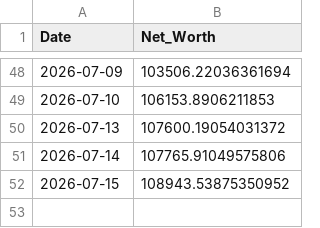
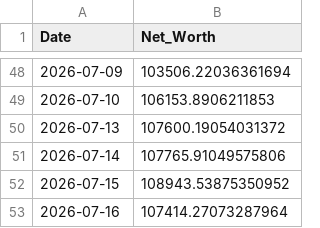
Before and after one commit to nangiasachin27/T_Raider_v3_PB, a CSV file: config/daily_equity.csv, drawn as a sheet; only a part is shown, gaps mark what is left out.

```diff
--- a/config/daily_equity.csv
+++ b/config/daily_equity.csv
@@ -52 +52,2 @@ Date,Net_Worth
 2026-07-15,108943.53875350952
+2026-07-16,107414.27073287964
```
Also changed, not shown: 3 other files.
